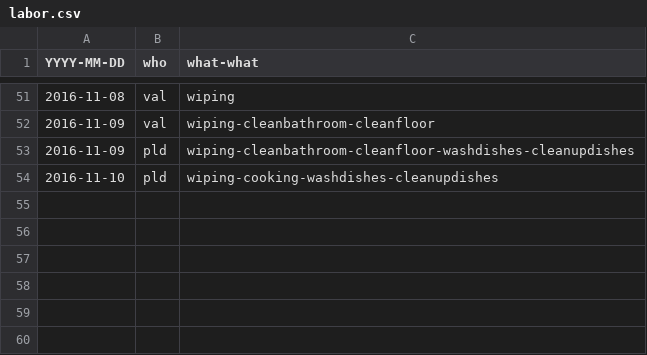
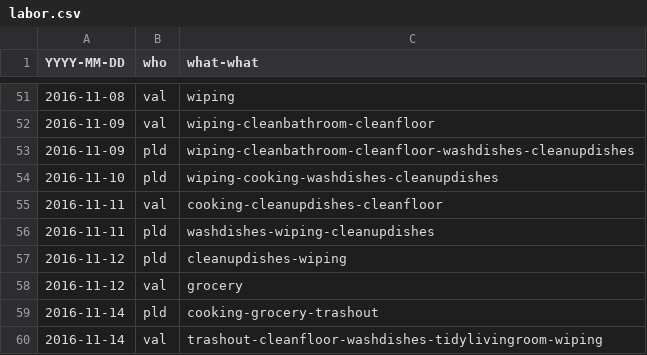
Before and after one commit to pldiiw/labor, a CSV file: labor.csv, drawn as a sheet; only a part is shown, gaps mark what is left out; the diff names each change by its address in the sheet, - before the commit and + after, or states it on an @@ line.

Commit message:
New labors as of 14th Nov

```diff
--- a/labor.csv
+++ b/labor.csv
+row 55: 2016-11-11 | val | cooking-cleanupdishes-cleanfloor
+row 56: 2016-11-11 | pld | washdishes-wiping-cleanupdishes
+row 57: 2016-11-12 | pld | cleanupdishes-wiping
+row 58: 2016-11-12 | val | grocery
+row 59: 2016-11-14 | pld | cooking-grocery-trashout
+row 60: 2016-11-14 | val | trashout-cleanfloor-washdishes-tidylivingroom-wiping
```
